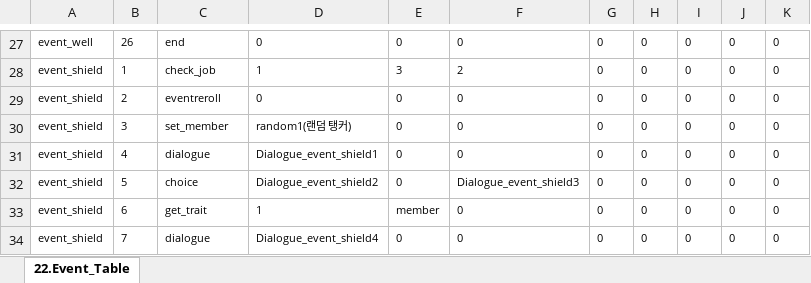
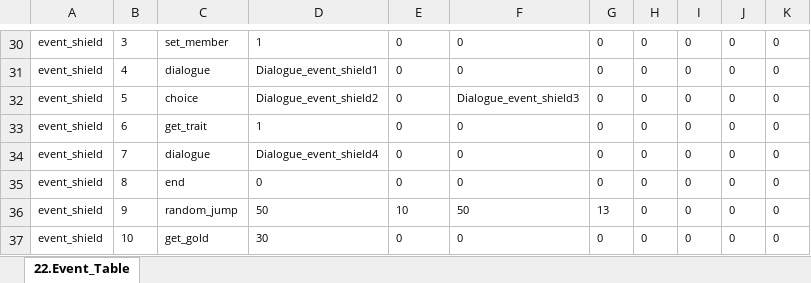
Before and after one commit to kauthor/FluffyDiscatDevelop, an Excel workbook: Plan/Table/E.인카운트이벤트테이블_1.0.xlsx, sheet 22.Event_Table, drawn as a sheet; only a part is shown, gaps mark what is left out; values as stored, in another font and other column widths than the file's, no borders; addresses are those after the commit; the diff covers the shown part only; the diff names each change by its address in the sheet, - before the commit and + after, or states it on an @@ line.

```diff
--- a/Plan/Table/E.인카운트이벤트테이블_1.0.xlsx (sheet 22.Event_Table)
+++ b/Plan/Table/E.인카운트이벤트테이블_1.0.xlsx (sheet 22.Event_Table)
-A30: event_well
+A30: event_shield
-B30: 26
+B30: 3
-C30: end
+C30: set_member
-D30: 0
+D30: 1
-B31: 1
+B31: 4
-C31: check_job
+C31: dialogue
-D31: 1
+D31: Dialogue_event_shield1
-E31: 3
+E31: 0
-F31: 2
+F31: 0
-B32: 2
+B32: 5
-C32: eventreroll
+C32: choice
-D32: 0
+D32: Dialogue_event_shield2
-F32: 0
+F32: Dialogue_event_shield3
-B33: 3
+B33: 6
-C33: set_member
+C33: get_trait
-D33: random1(랜덤 탱커)
+D33: 1
-B34: 4
+B34: 7
-D34: Dialogue_event_shield1
+D34: Dialogue_event_shield4
-B35: 5
+B35: 8
-C35: choice
+C35: end
-D35: Dialogue_event_shield2
+D35: 0
-F35: Dialogue_event_shield3
+F35: 0
-B36: 6
+B36: 9
-C36: get_trait
+C36: random_jump
-D36: 1
+D36: 50
-E36: member
+E36: 10
-F36: 0
+F36: 50
-G36: 0
+G36: 13
-B37: 7
+B37: 10
-C37: dialogue
+C37: get_gold
-D37: Dialogue_event_shield4
+D37: 30
```
Also changed, not shown: 113 added rows, 3 removed rows, 82 edited cells and merged cells elsewhere in this sheet, Plan/Table/0.로케일 테이블.xlsm.
